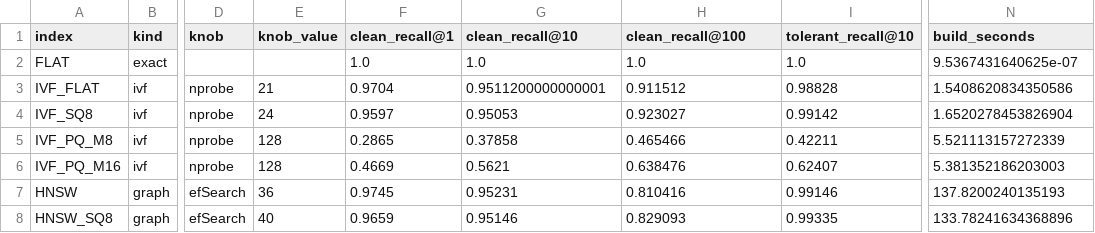
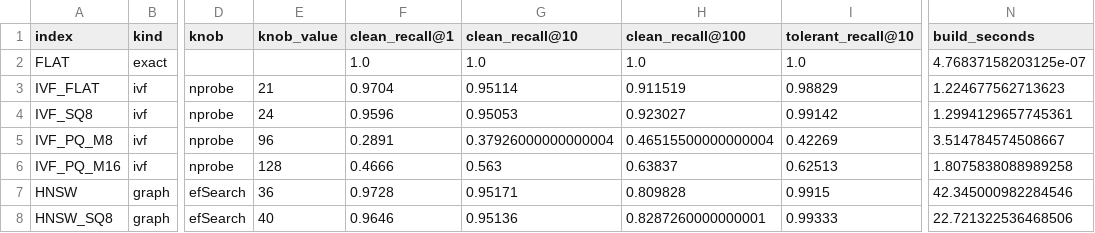
Before and after one commit to tmousecello/quant_protection, a CSV file: artifacts/baseline.csv, drawn as a sheet; only a part is shown, gaps mark what is left out; the diff names each change by its address in the sheet, - before the commit and + after, or states it on an @@ line.

```diff
--- a/artifacts/baseline.csv
+++ b/artifacts/baseline.csv
-N2 (build_seconds): 9.5367431640625e-07
+N2 (build_seconds): 4.76837158203125e-07
-G3 (clean_recall@10): 0.9511200000000001
+G3 (clean_recall@10): 0.95114
-H3 (clean_recall@100): 0.911512
+H3 (clean_recall@100): 0.911519
-I3 (tolerant_recall@10): 0.98828
+I3 (tolerant_recall@10): 0.98829
-N3 (build_seconds): 1.5408620834350586
+N3 (build_seconds): 1.224677562713623
-F4 (clean_recall@1): 0.9597
+F4 (clean_recall@1): 0.9596
-N4 (build_seconds): 1.6520278453826904
+N4 (build_seconds): 1.2994129657745361
-E5 (knob_value): 128
+E5 (knob_value): 96
-F5 (clean_recall@1): 0.2865
+F5 (clean_recall@1): 0.2891
-G5 (clean_recall@10): 0.37858
+G5 (clean_recall@10): 0.37926000000000004
-H5 (clean_recall@100): 0.465466
+H5 (clean_recall@100): 0.46515500000000004
-I5 (tolerant_recall@10): 0.42211
+I5 (tolerant_recall@10): 0.42269
-N5 (build_seconds): 5.521113157272339
+N5 (build_seconds): 3.514784574508667
-F6 (clean_recall@1): 0.4669
+F6 (clean_recall@1): 0.4666
-G6 (clean_recall@10): 0.5621
+G6 (clean_recall@10): 0.563
-H6 (clean_recall@100): 0.638476
+H6 (clean_recall@100): 0.63837
-I6 (tolerant_recall@10): 0.62407
+I6 (tolerant_recall@10): 0.62513
-N6 (build_seconds): 5.381352186203003
+N6 (build_seconds): 1.8075838088989258
-F7 (clean_recall@1): 0.9745
+F7 (clean_recall@1): 0.9728
-G7 (clean_recall@10): 0.95231
+G7 (clean_recall@10): 0.95171
-H7 (clean_recall@100): 0.810416
+H7 (clean_recall@100): 0.809828
-I7 (tolerant_recall@10): 0.99146
+I7 (tolerant_recall@10): 0.9915
-N7 (build_seconds): 137.8200240135193
+N7 (build_seconds): 42.345000982284546
-F8 (clean_recall@1): 0.9659
+F8 (clean_recall@1): 0.9646
-G8 (clean_recall@10): 0.95146
+G8 (clean_recall@10): 0.95136
-H8 (clean_recall@100): 0.829093
+H8 (clean_recall@100): 0.8287260000000001
-I8 (tolerant_recall@10): 0.99335
+I8 (tolerant_recall@10): 0.99333
-N8 (build_seconds): 133.78241634368896
+N8 (build_seconds): 22.721322536468506
```
Also changed, not shown: 3 other files.
